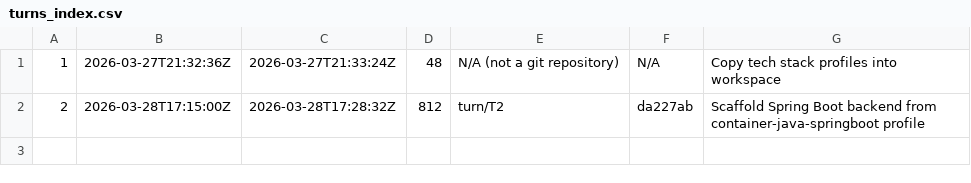
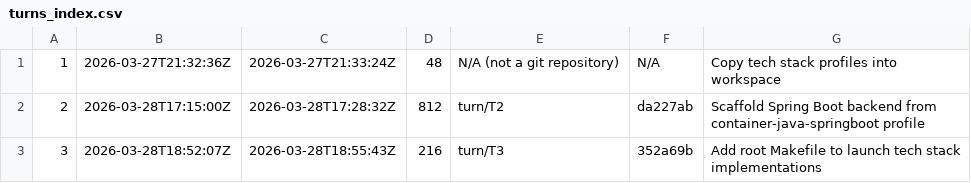
Before and after one commit to bobwares/app-factory, a CSV file: ai/agentic-pipeline/turns_index.csv, drawn as a sheet.

Commit message:
AI Coding Agent Change: - Add a root Makefile to launch tech stack implementations - Discover profile targets from tech-stack-profiles automatically - Record turn-3 lifecycle artifacts and update turns_index.csv

```diff
--- a/ai/agentic-pipeline/turns_index.csv
+++ b/ai/agentic-pipeline/turns_index.csv
@@ -2 +2,2 @@
 2,2026-03-28T17:15:00Z,2026-03-28T17:28:32Z,812,turn/T2,da227ab,Scaffold Spring Boot backend from container-java-springboot profile
+3,2026-03-28T18:52:07Z,2026-03-28T18:55:43Z,216,turn/T3,352a69b,Add root Makefile to launch tech stack implementations
```
Also changed, not shown: 6 other files.
